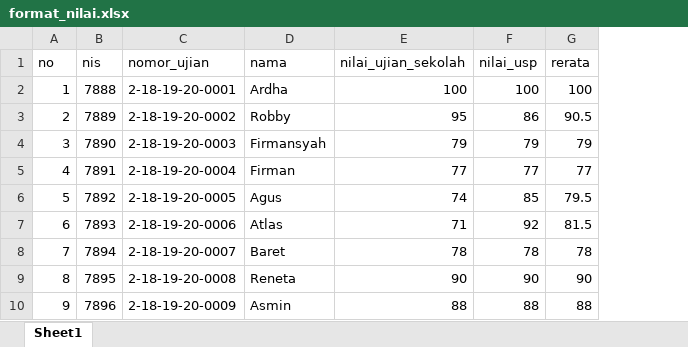
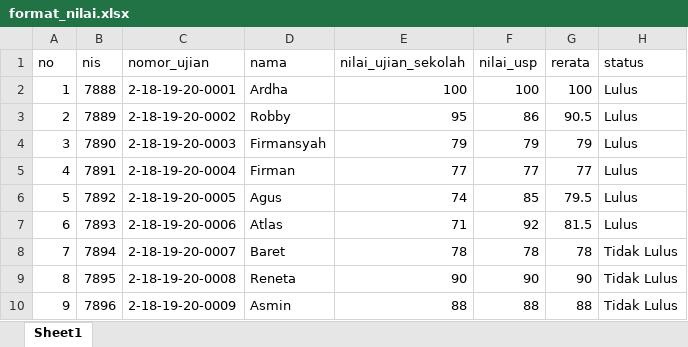
Before and after one commit to robbyardha/silusi, an Excel workbook: upload/format_nilai.xlsx, sheet Sheet1, drawn as a sheet; values as stored, in another font and other column widths than the file's, no borders; the diff names each change by its address in the sheet, - before the commit and + after, or states it on an @@ line.

```diff
--- a/upload/format_nilai.xlsx (sheet Sheet1)
+++ b/upload/format_nilai.xlsx (sheet Sheet1)
+column H (status), rows 2-10: Lulus | Lulus | Lulus | Lulus | Lulus | Lulus | Tidak Lulus | Tidak Lulus | Tidak Lulus
```
Also changed, not shown: 34 other files.
